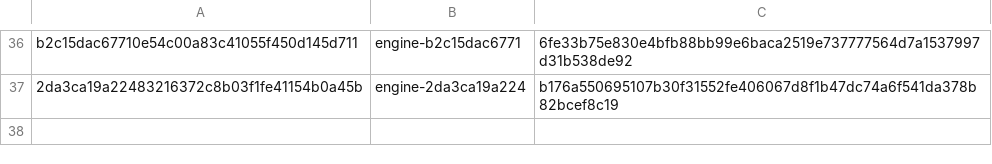
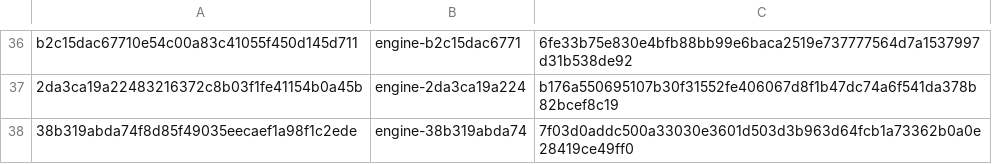
Before and after one commit to mantrakp04/ardia, a TSV file: packages/ardiacore/prebuilt-engines.tsv, drawn as a sheet; only a part is shown, gaps mark what is left out; the diff names each change by its address in the sheet, - before the commit and + after, or states it on an @@ line.

```diff
--- a/packages/ardiacore/prebuilt-engines.tsv
+++ b/packages/ardiacore/prebuilt-engines.tsv
+row 38: 38b319abda74f8d85f49035eecaef1a98f1c2ede | engine-38b319abda74 | 7f03d0addc500a33030e3601d503d3b963d64fcb1a73362b0a0e28419ce49ff0
```
